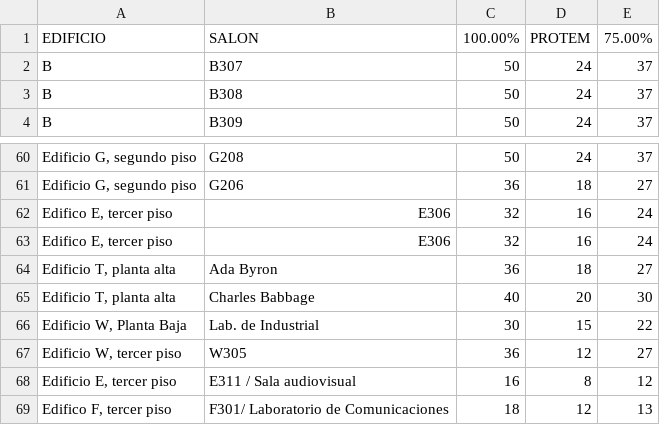
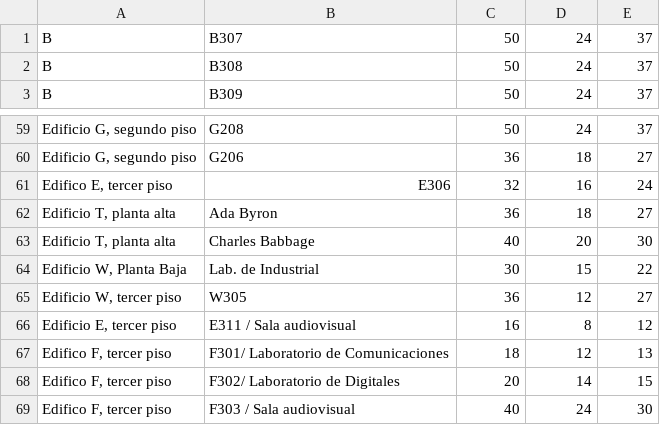
Before and after one commit to mariosas27/proyecto-integracion, a CSV file: _carga_datos/salones.csv, drawn as a sheet; only a part is shown, gaps mark what is left out; the shorter side is filled out with more unchanged rows.

Commit message:
Eliminación de los encabezados del archivo, así como también de un salón repetido, el de la línea 61

```diff
--- a/_carga_datos/salones.csv
+++ b/_carga_datos/salones.csv
@@ -1,2 +1 @@
-"EDIFICIO","SALON","100.00%","PROTEM","75.00%"
 "B","B307 ",50,24,37
@@ -61,3 +60,2 @@
 "Edificio G, segundo piso ","G206 ",36,18,27
-"Edifico E, tercer piso ","E306 ",32,16,24
 "Edifico E, tercer piso ","E306 ",32,16,24
```
